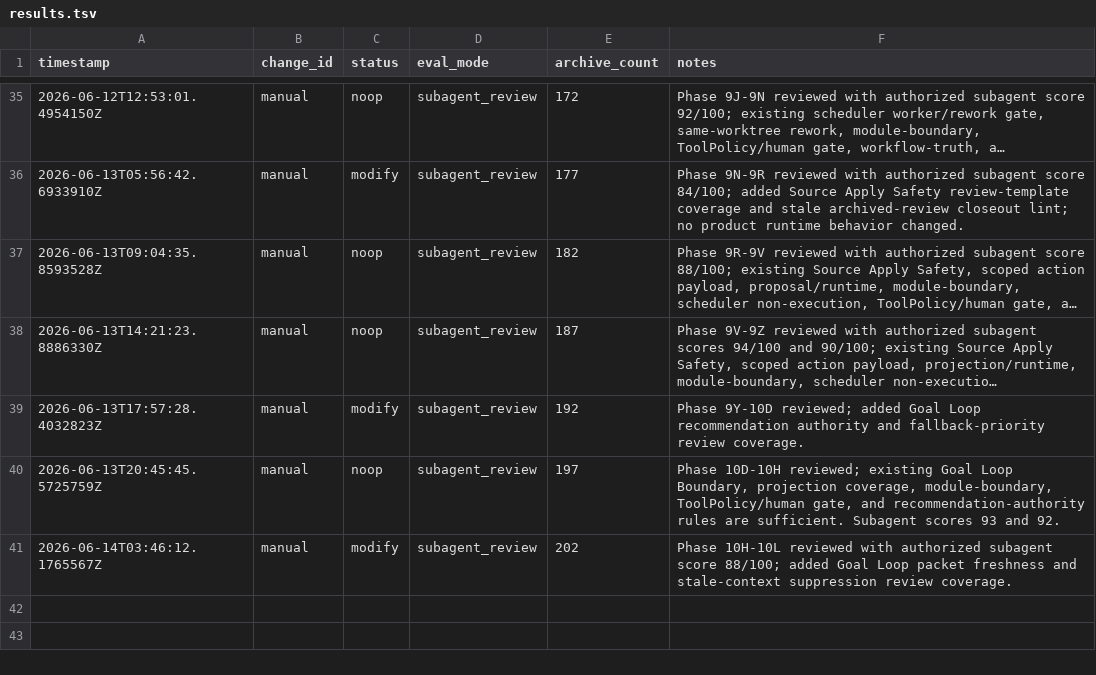
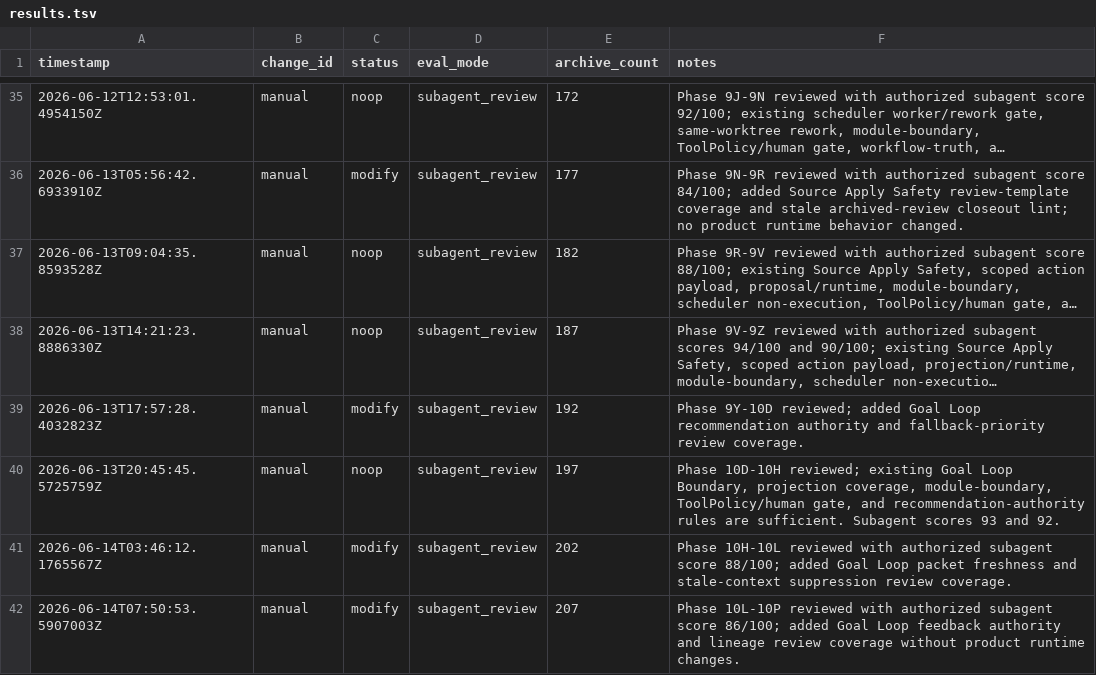
Before and after one commit to qinghui316/agent-harness-orchestrator, a TSV file: harness/evolution/results.tsv, drawn as a sheet; only a part is shown, gaps mark what is left out; long unchanged cells end in ….

Commit message:
phase 10p goal loop feedback refresh acceptance

```diff
--- a/harness/evolution/results.tsv
+++ b/harness/evolution/results.tsv
@@ -41 +41,2 @@ timestamp	change_id	status	eval_mode	archive_count	notes
 2026-06-14T03:46:12.1765567Z	manual	modify	subagent_review	202	Phase 10H-10L reviewed with authorized subagent score 88/100; added Goal Loop packet freshness and stale-context suppression review coverage.
+2026-06-14T07:50:53.5907003Z	manual	modify	subagent_review	207	Phase 10L-10P reviewed with authorized subagent score 86/100; added Goal Loop feedback authority and lineage review coverage without product runtime changes.
```
Also changed, not shown: 16 other files.
